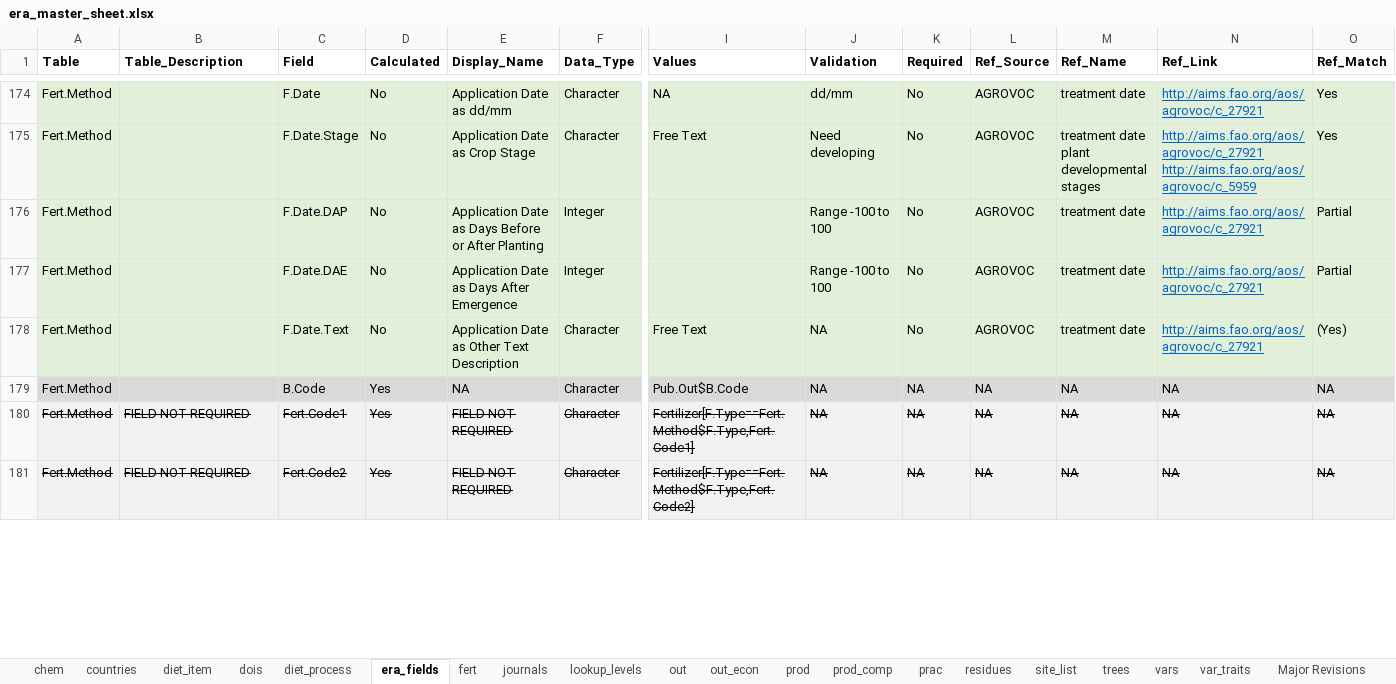
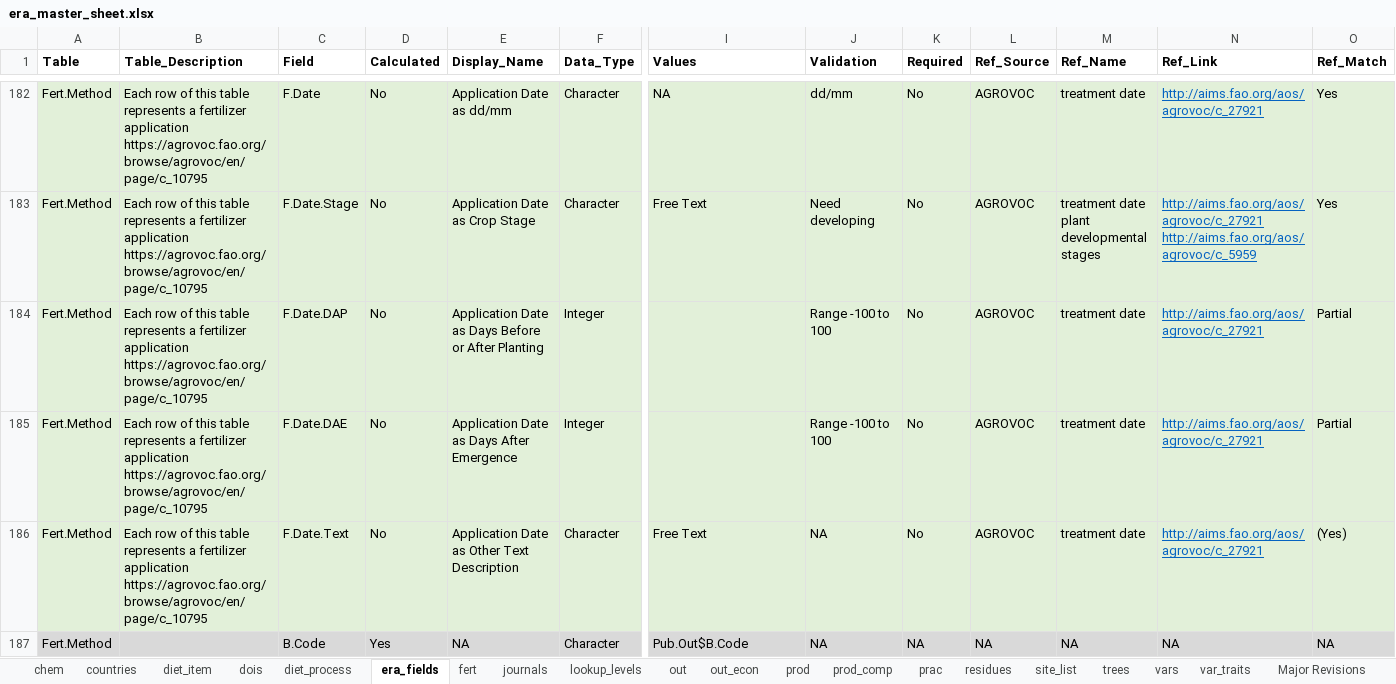
Before and after one commit to peetmate/era_codes, an Excel workbook: era_master_sheet.xlsx, sheet era_fields, drawn as a sheet; only a part is shown, gaps mark what is left out; values as stored, in another font and other column widths than the file's, no borders; charts and pictures not drawn; removed rows and columns are numbered as before the commit, all else as after; rows hold the shown columns only; the diff covers the shown part only; the diff names each change by its address in the sheet, - before the commit and + after, or states it on an @@ line.

Commit message:
physical and mechanization added to fertilizer sodium sulfate added era_fields updated for fertilizer

```diff
--- a/era_master_sheet.xlsx (sheet era_fields)
+++ b/era_master_sheet.xlsx (sheet era_fields)
-B182:B186 (Table_Description): (empty)
+B182:B186 (Table_Description): Each row of this table represents a fertilizer application https://agrovoc.fao.org/browse/agrovoc/en/page/c_10795
@@ row 180 hidden: Fert.Method | FIELD NOT REQUIRED | Fert.Code1 | Yes | FIELD NOT REQUIRED | Character | Fertilizer[F.Type==Fert.Method$F.Type,Fert.Code1] | NA | NA | NA | NA | NA | NA @@
@@ row 181 hidden: Fert.Method | FIELD NOT REQUIRED | Fert.Code2 | Yes | FIELD NOT REQUIRED | Character | Fertilizer[F.Type==Fert.Method$F.Type,Fert.Code2] | NA | NA | NA | NA | NA | NA @@
```
Also changed, not shown: 8 added rows, 281 hidden or unhidden rows and 33 edited cells elsewhere in this sheet, sheet lookup_levels, sheet fert, charts or pictures.
